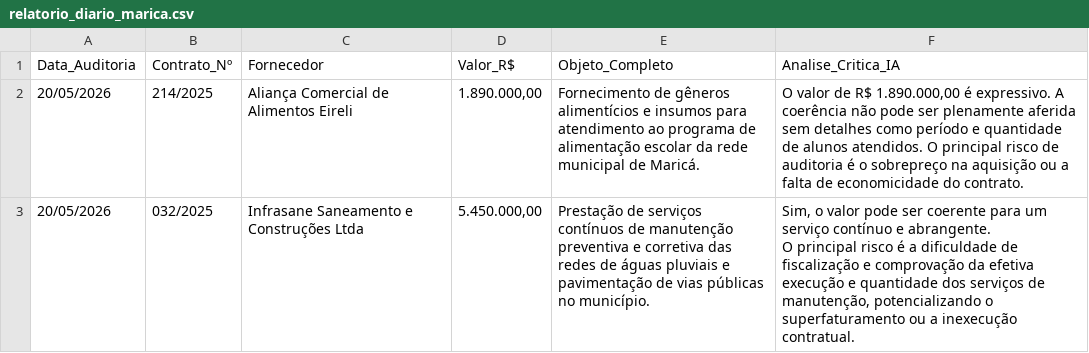
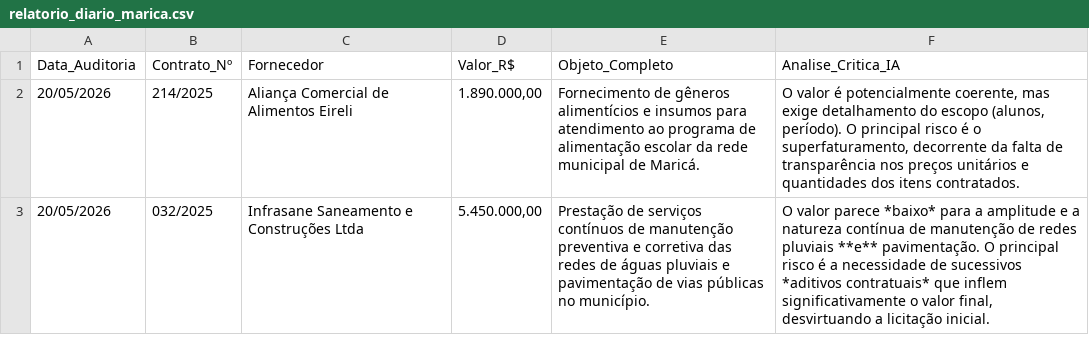
Before and after one commit to fabriziomoore/auditor-ia-marica-, a CSV file: relatorio_diario_marica.csv, drawn as a sheet.

Commit message:
Planilha automatica atualizada [Automático]

```diff
--- a/relatorio_diario_marica.csv
+++ b/relatorio_diario_marica.csv
@@ -1,5 +1,3 @@
 Data_Auditoria,Contrato_Nº,Fornecedor,Valor_R$,Objeto_Completo,Analise_Critica_IA
-20/05/2026,214/2025,Aliança Comercial de Alimentos Eireli,"1.890.000,00",Fornecimento de gêneros alimentícios e insumos para atendimento ao programa de alimentação escolar da rede municipal de Maricá.,"O valor de R$ 1.890.000,00 é expressivo. A coerência não pode ser plenamente aferida sem detalhes como período e quantidade de alunos atendidos. O principal risco de auditoria é o sobrepreço na aquisição ou a falta de economicidade do contrato."
-20/05/2026,032/2025,Infrasane Saneamento e Construções Ltda,"5.450.000,00",Prestação de serviços contínuos de manutenção preventiva e corretiva das redes de águas pluviais e pavimentação de vias públicas no município.,"Sim, o valor pode ser coerente para um serviço contínuo e abrangente.
-
-O principal risco é a dificuldade de fiscalização e comprovação da efetiva execução e quantidade dos serviços de manutenção, potencializando o superfaturamento ou a inexecução contratual."
+20/05/2026,214/2025,Aliança Comercial de Alimentos Eireli,"1.890.000,00",Fornecimento de gêneros alimentícios e insumos para atendimento ao programa de alimentação escolar da rede municipal de Maricá.,"O valor é potencialmente coerente, mas exige detalhamento do escopo (alunos, período). O principal risco é o superfaturamento, decorrente da falta de transparência nos preços unitários e quantidades dos itens contratados."
+20/05/2026,032/2025,Infrasane Saneamento e Construções Ltda,"5.450.000,00",Prestação de serviços contínuos de manutenção preventiva e corretiva das redes de águas pluviais e pavimentação de vias públicas no município.,"O valor parece *baixo* para a amplitude e a natureza contínua de manutenção de redes pluviais **e** pavimentação. O principal risco é a necessidade de sucessivos *aditivos contratuais* que inflem significativamente o valor final, desvirtuando a licitação inicial."
```
